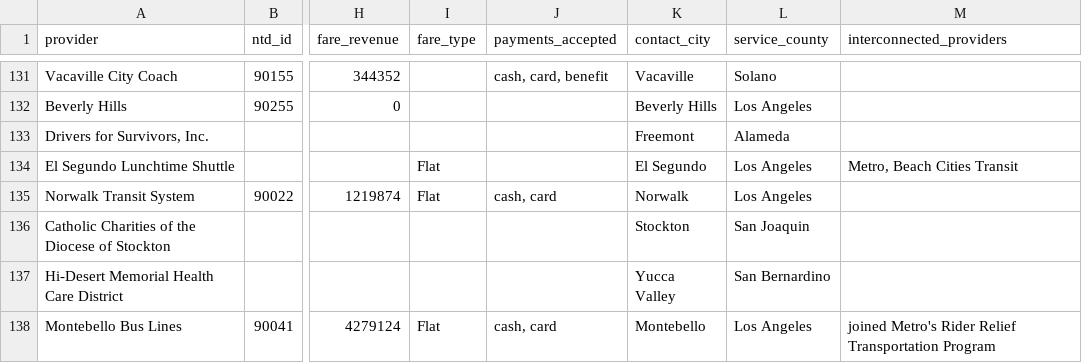
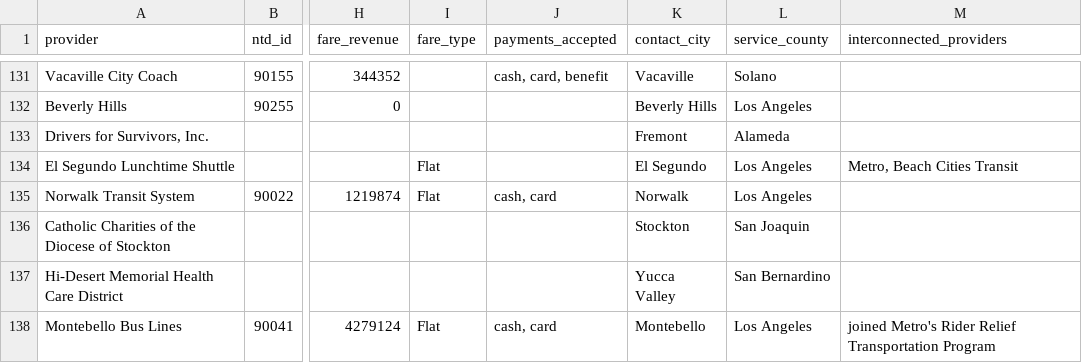
Before and after one commit to cal-itp/mobility-marketplace, a CSV file: metadata/providers/providers.csv, drawn as a sheet; only a part is shown, gaps mark what is left out; the diff names each change by its address in the sheet, - before the commit and + after, or states it on an @@ line.

Commit message:
fix(providers/data): fix Fremont misspelling

```diff
--- a/metadata/providers/providers.csv
+++ b/metadata/providers/providers.csv
-K133 (contact_city): Freemont
+K133 (contact_city): Fremont
```
